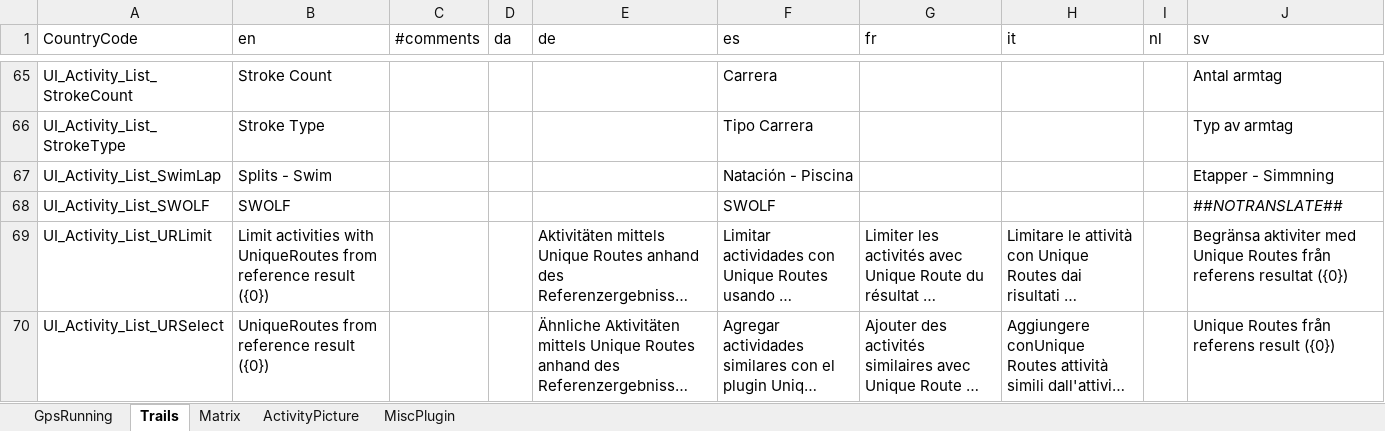
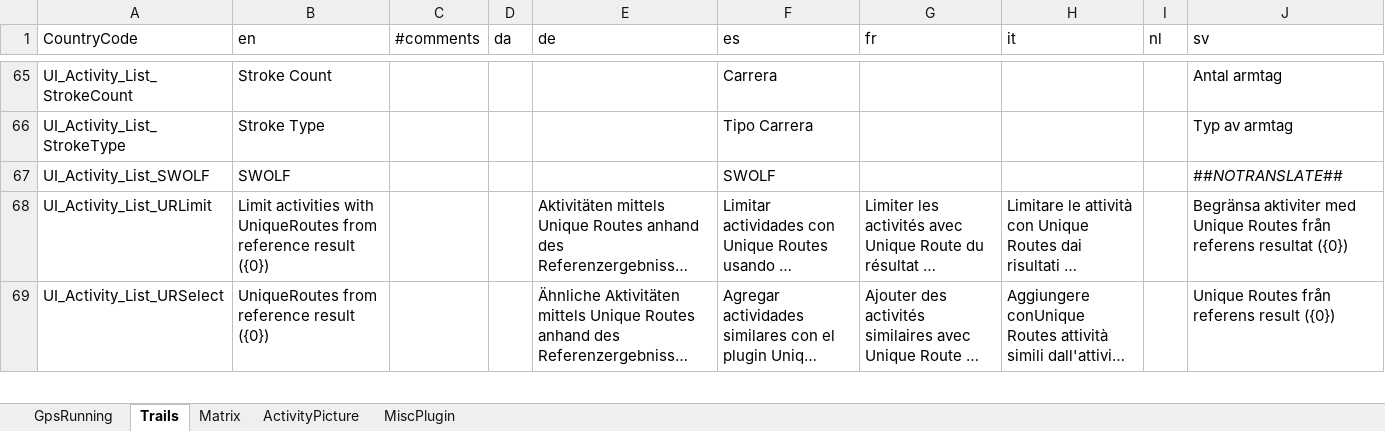
Before and after one commit to gerhardol/trails, an Excel workbook: Resources.xlsx, sheet Trails, drawn as a sheet; only a part is shown, gaps mark what is left out; long unchanged cells end in …; values as stored, in another font and other column widths than the file's, no borders; charts and pictures and conditional formats not drawn; the diff names each change by its address in the sheet, - before the commit and + after, or states it on an @@ line.

Commit message:
Remove the separate SwimSplit trail, as swim is included in normal splits - string removal

```diff
--- a/Resources.xlsx (sheet Trails)
+++ b/Resources.xlsx (sheet Trails)
-row 67: UI_Activity_List_SwimLap | Splits - Swim |  |  |  | Natación - Piscina |  |  |  | Etapper - Simmning
```
Also changed, not shown: 5 other files.
